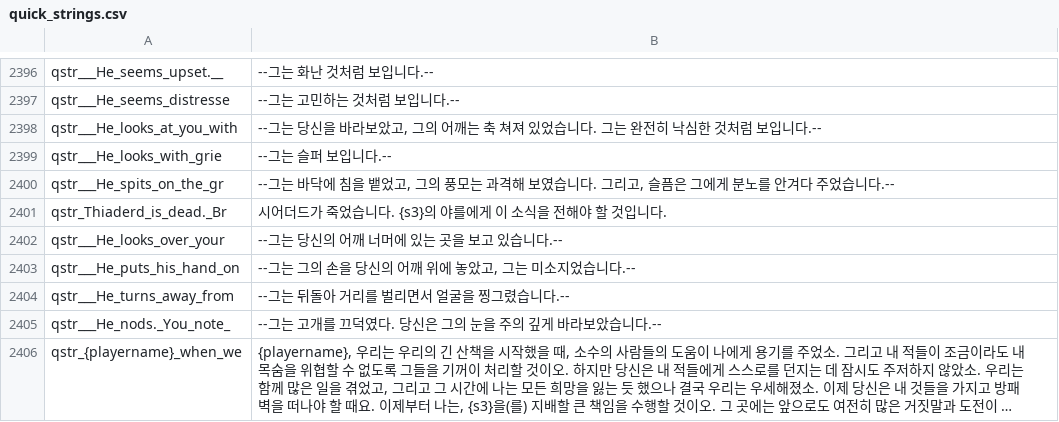
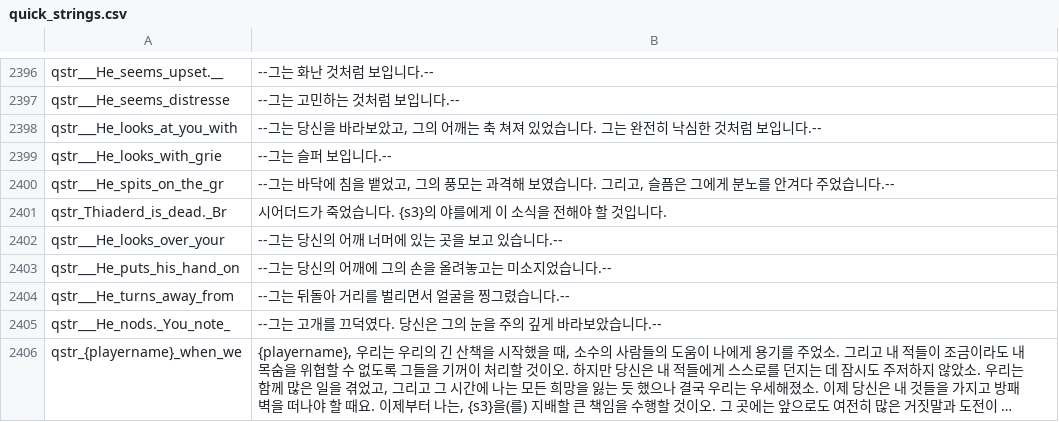
Before and after one commit to 21garam/MB_VikingConquest_R_Korean, a CSV file: languages/en/quick_strings.csv, drawn as a sheet; only a part is shown, gaps mark what is left out; long unchanged cells end in ….

```diff
--- a/languages/en/quick_strings.csv
+++ b/languages/en/quick_strings.csv
@@ -2402,3 +2402,3 @@ qstr_Thiaderd_is_dead._Br|시어더드가 죽었습니다. {s3}의 야를에게
 qstr___He_looks_over_your|--그는 당신의 어깨 너머에 있는 곳을 보고 있습니다.--
-qstr___He_puts_his_hand_on|--그는 그의 손을 당신의 어깨 위에 놓았고, 그는 미소지었습니다.--
+qstr___He_puts_his_hand_on|--그는 당신의 어깨에 그의 손을 올려놓고는 미소지었습니다.--
 qstr___He_turns_away_from|--그는 뒤돌아 거리를 벌리면서 얼굴을 찡그렸습니다.--
```
Also changed, not shown: 1 other file.
